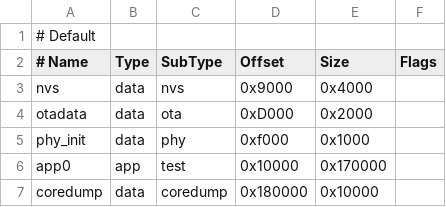
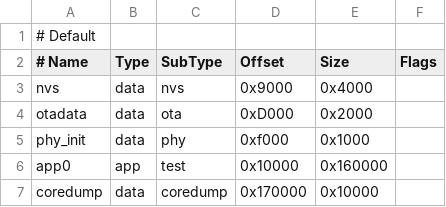
Before and after one commit to fvfl/M5Stick-Launcher, a CSV file: support_files/custom_8Mb2.csv, drawn as a sheet.

```diff
--- a/support_files/custom_8Mb2.csv
+++ b/support_files/custom_8Mb2.csv
@@ -5,3 +5,3 @@ otadata,  data, ota,     0xD000,   0x2000,
 phy_init, data, phy,     0xf000,   0x1000,
-app0,     app,  test,    0x10000,  0x170000,
-coredump, data, coredump,0x180000, 0x10000,
+app0,     app,  test,    0x10000,  0x160000,
+coredump, data, coredump,0x170000, 0x10000,
```
Also changed, not shown: 9 other files.
